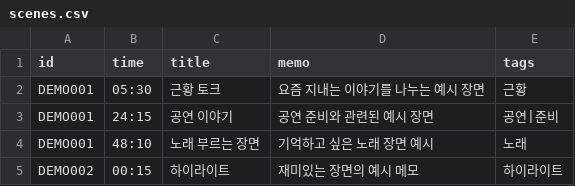
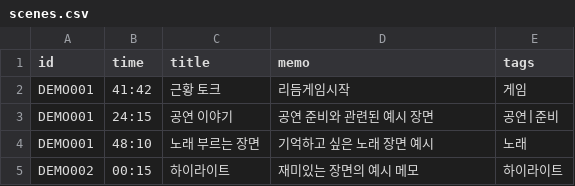
Before and after one commit to kayclefssd/Koyoungbae_ssd, a CSV file: scenes.csv, drawn as a sheet; removed rows and columns are numbered as before the commit, all else as after; the diff names each change by its address in the sheet, - before the commit and + after, or states it on an @@ line.

Commit message:
Update broadcast scene records

```diff
--- a/scenes.csv
+++ b/scenes.csv
-row 2: DEMO001 | 05:30 | 근황 토크 | 요즘 지내는 이야기를 나누는 예시 장면 | 근황
+row 2: DEMO001 | 41:42 | 근황 토크 | 리듬게임시작 | 게임
```
